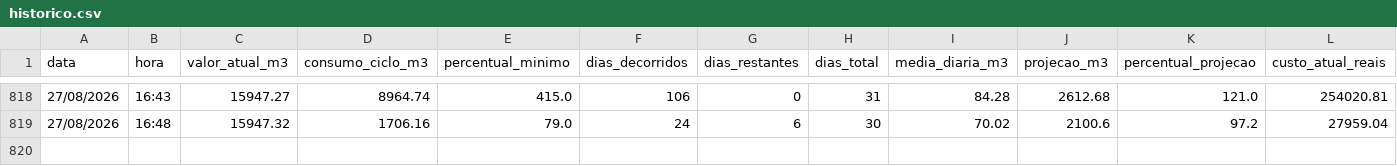
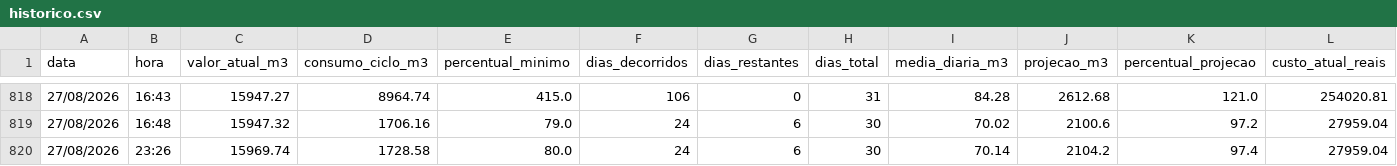
Before and after one commit to victormdpd/hidrometro-teste, a CSV file: dados/historico.csv, drawn as a sheet; only a part is shown, gaps mark what is left out; rows hold the shown columns only; the diff names each change by its address in the sheet, - before the commit and + after, or states it on an @@ line.

Commit message:
Leitura automática - 27/08/2026 23:26

```diff
--- a/dados/historico.csv
+++ b/dados/historico.csv
+row 820: 27/08/2026 | 23:26 | 15969.74 | 1728.58 | 80.0 | 24 | 6 | 30 | 70.14 | 2104.2 | 97.4 | 27959.04
```
Also changed, not shown: 1 other file.
